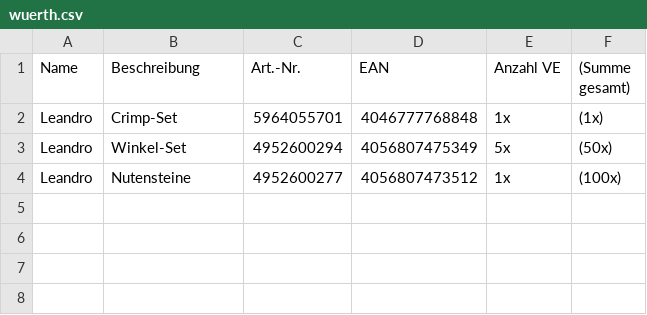
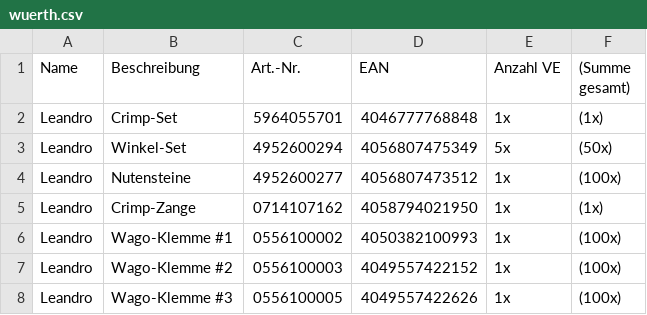
Before and after one commit to RWU-R2M/ORG, a CSV file: orders/wuerth.csv, drawn as a sheet; the diff names each change by its address in the sheet, - before the commit and + after, or states it on an @@ line.

Commit message:
added wagos

```diff
--- a/orders/wuerth.csv
+++ b/orders/wuerth.csv
+row 5: Leandro | Crimp-Zange | 0714107162 | 4058794021950 | 1x | (1x)
+row 6: Leandro | Wago-Klemme #1 | 0556100002 | 4050382100993 | 1x | (100x)
+row 7: Leandro | Wago-Klemme #2 | 0556100003 | 4049557422152 | 1x | (100x)
+row 8: Leandro | Wago-Klemme #3 | 0556100005 | 4049557422626 | 1x | (100x)
```
